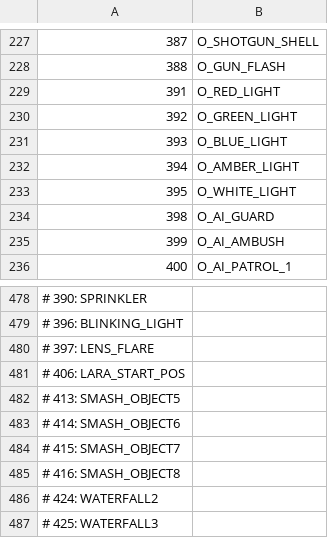
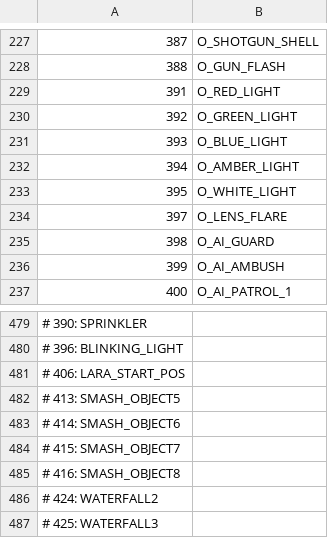
Before and after one commit to LostArtefacts/TRX, a CSV file: data/trx/ship/games/tr4/catalog_objects.csv, drawn as a sheet; only a part is shown, gaps mark what is left out; removed rows and columns are numbered as before the commit, all else as after; the diff names each change by its address in the sheet, - before the commit and + after, or states it on an @@ line.

Commit message:
output/lens-flare: support lens flares

```diff
--- a/data/trx/ship/games/tr4/catalog_objects.csv
+++ b/data/trx/ship/games/tr4/catalog_objects.csv
+row 234: 397 | O_LENS_FLARE
-row 480: # 397: LENS_FLARE
```
Also changed, not shown: 33 other files.
